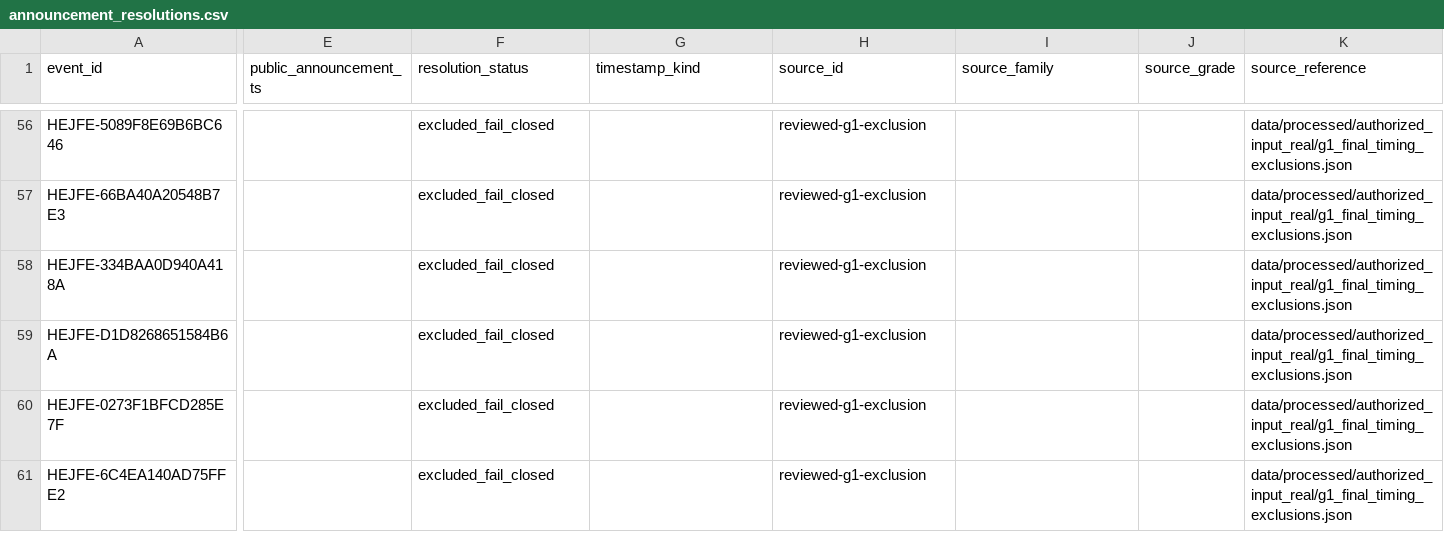
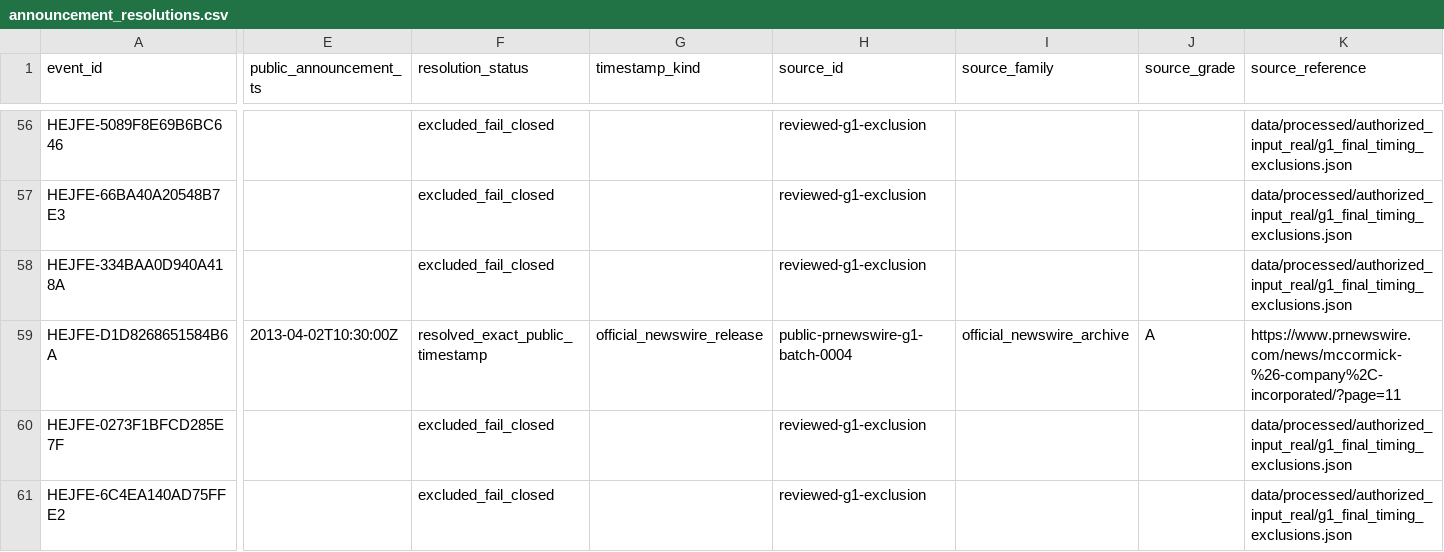
Before and after one commit to P00NSMASHER/trading-platform, a CSV file: data/processed/authorized_input_real/announcement_resolutions.csv, drawn as a sheet; only a part is shown, gaps mark what is left out; the diff covers the shown part only; the diff names each change by its address in the sheet, - before the commit and + after, or states it on an @@ line.

```diff
--- a/data/processed/authorized_input_real/announcement_resolutions.csv
+++ b/data/processed/authorized_input_real/announcement_resolutions.csv
-E59 (public_announcement_ts): (empty)
+E59 (public_announcement_ts): 2013-04-02T10:30:00Z
-F59 (resolution_status): excluded_fail_closed
+F59 (resolution_status): resolved_exact_public_timestamp
-G59 (timestamp_kind): (empty)
+G59 (timestamp_kind): official_newswire_release
-H59 (source_id): reviewed-g1-exclusion
+H59 (source_id): public-prnewswire-g1-batch-0004
-I59 (source_family): (empty)
+I59 (source_family): official_newswire_archive
-J59 (source_grade): (empty)
+J59 (source_grade): A
-K59 (source_reference): data/processed/authorized_input_real/g1_final_timing_exclusions.json
+K59 (source_reference): https://www.prnewswire.com/news/mccormick-%26-company%2C-incorporated/?page=11
```
Also changed, not shown: 2 edited cells elsewhere in this file, data/processed/authorized_input_real/metadata_domain_quality.csv, data/processed/authorized_input_real/metadata_unresolved_gates.csv, 6 other files.
